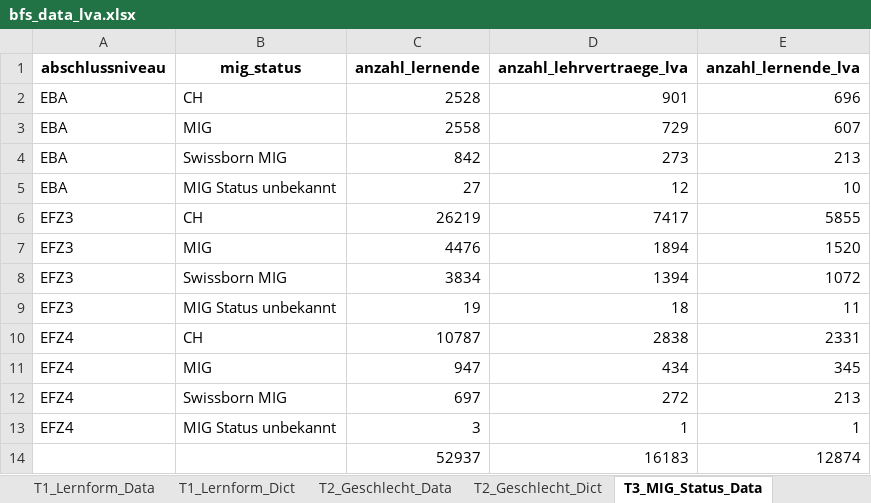
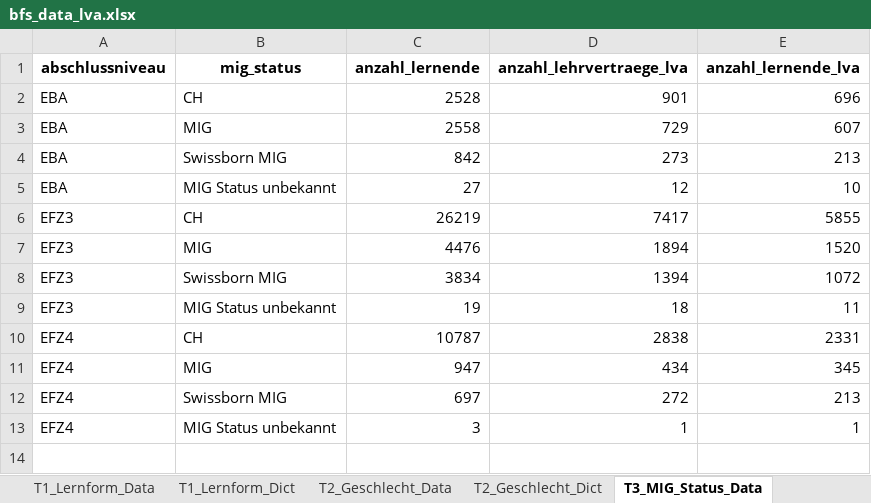
Before and after one commit to CLINLE/VOCDATA, an Excel workbook: data/bfs_data_lva.xlsx, sheet T3_MIG_Status_Data, drawn as a sheet; values as stored, in another font and other column widths than the file's, no borders; the diff names each change by its address in the sheet, - before the commit and + after, or states it on an @@ line.

```diff
--- a/data/bfs_data_lva.xlsx (sheet T3_MIG_Status_Data)
+++ b/data/bfs_data_lva.xlsx (sheet T3_MIG_Status_Data)
-row 14:  |  | 52937 | 16183 | 12874
```
Also changed, not shown: sheet T1_Lernform_Data, other sheet tabs, 29 other files.
